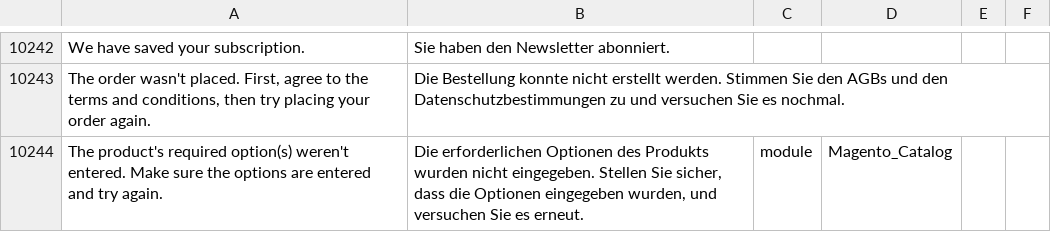
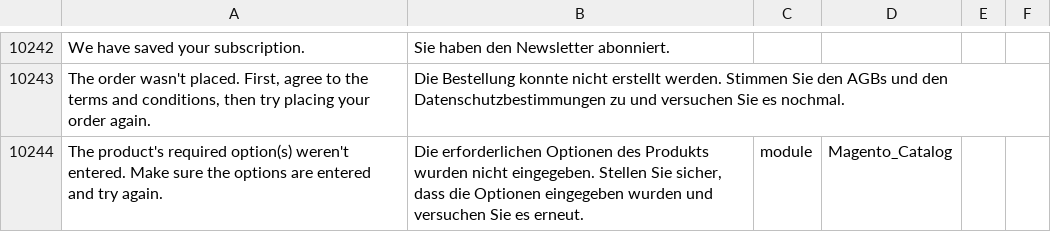
Before and after one commit to Magenerds/de_de, a CSV file: de_DE.csv, drawn as a sheet; only a part is shown, gaps mark what is left out.

Commit message:
Remove comma from translation

```diff
--- a/de_DE.csv
+++ b/de_DE.csv
@@ -10465,2 +10465,2 @@ We have saved your subscription.,Sie haben den Newsletter abonniert.,,,,
 "The order wasn't placed. First, agree to the terms and conditions, then try placing your order again.",Die Bestellung konnte nicht erstellt werden. Stimmen Sie den AGBs und den Datenschutzbestimmungen zu und versuchen Sie es nochmal.,,,,
-"The product's required option(s) weren't entered. Make sure the options are entered and try again.","Die erforderlichen Optionen des Produkts wurden nicht eingegeben. Stellen Sie sicher, dass die Optionen eingegeben wurden, und versuchen Sie es erneut.",module,Magento_Catalog
+"The product's required option(s) weren't entered. Make sure the options are entered and try again.","Die erforderlichen Optionen des Produkts wurden nicht eingegeben. Stellen Sie sicher, dass die Optionen eingegeben wurden und versuchen Sie es erneut.",module,Magento_Catalog
```
